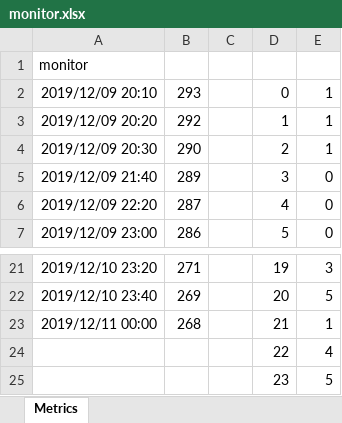
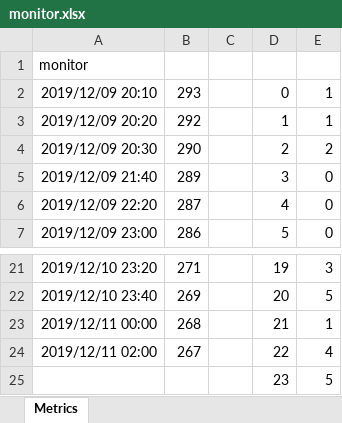
Before and after one commit to sazae657/MikuMoni, an Excel workbook: monitor.xlsx, sheet Metrics, drawn as a sheet; only a part is shown, gaps mark what is left out; values as stored, in another font and other column widths than the file's, no borders; charts and pictures not drawn; the diff names each change by its address in the sheet, - before the commit and + after, or states it on an @@ line.

```diff
--- a/monitor.xlsx (sheet Metrics)
+++ b/monitor.xlsx (sheet Metrics)
-E4: 1
+E4: 2
-A24: (empty)
+A24: 2019/12/11 02:00
-B24: (empty)
+B24: 267
```
Also changed, not shown: acer.xlsx, dell.xlsx, 1 other file.
